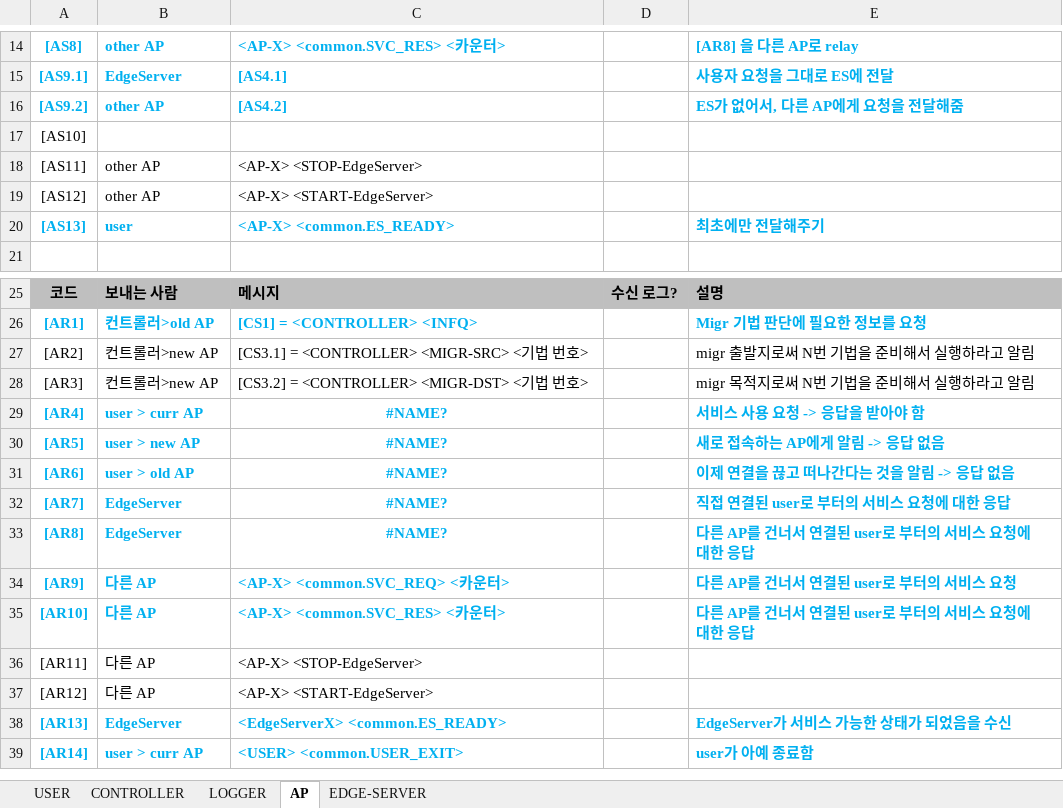
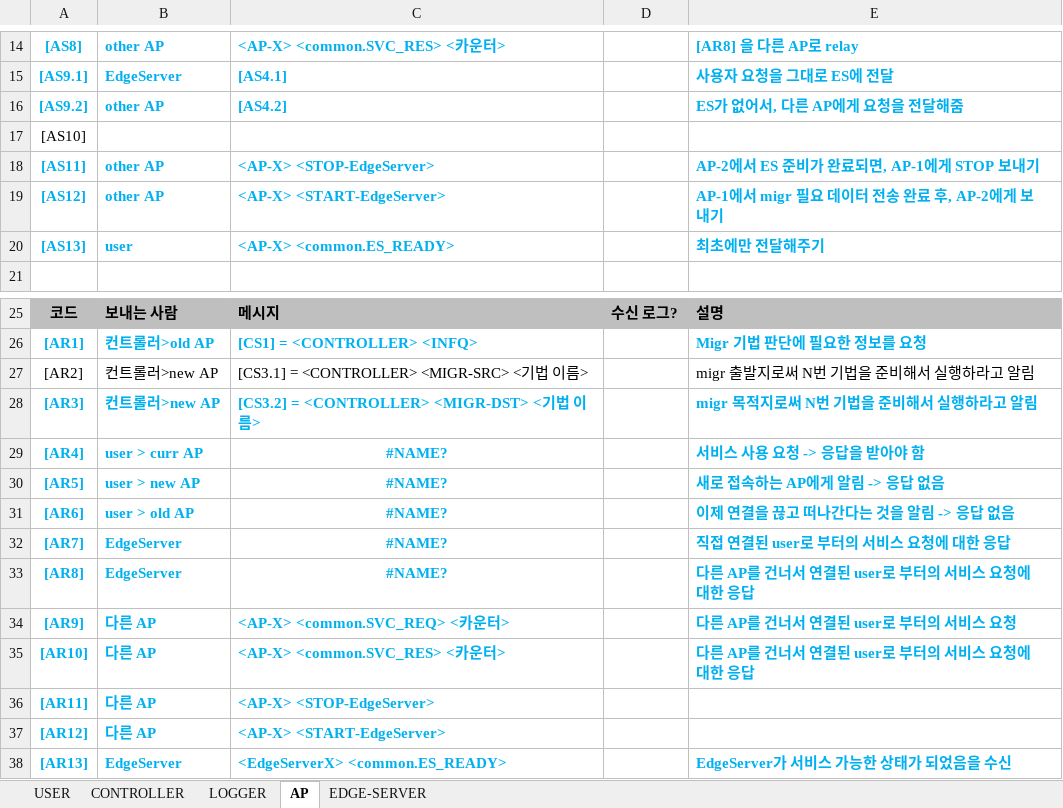
Before and after one commit to overegoz/DockerMigration, an Excel workbook: Entity간 교환 메시지 형식 및 의미.xlsx, sheet AP, drawn as a sheet; only a part is shown, gaps mark what is left out; the shorter side is filled out with more unchanged rows; values as stored, in another font and other column widths than the file's, no borders; the diff names each change by its address in the sheet, - before the commit and + after, or states it on an @@ line.

```diff
--- a/Entity간 교환 메시지 형식 및 의미.xlsx (sheet AP)
+++ b/Entity간 교환 메시지 형식 및 의미.xlsx (sheet AP)
@@ A18:C19 bold: off → on, text colour: black → #00B0F0 @@
-E18: (empty)
+E18: AP-2에서 ES 준비가 완료되면, AP-1에게 STOP 보내기
-E19: (empty)
+E19: AP-1에서 migr 필요 데이터 전송 완료 후, AP-2에게 보내기
-C27: [CS3.1] = <CONTROLLER> <MIGR-SRC> <기법 번호>
+C27: [CS3.1] = <CONTROLLER> <MIGR-SRC> <기법 이름>
@@ A28:C28 bold: off → on, text colour: black → #00B0F0 @@
-C28: [CS3.2] = <CONTROLLER> <MIGR-DST> <기법 번호>
+C28: [CS3.2] = <CONTROLLER> <MIGR-DST> <기법 이름>
@@ E28 bold: off → on, text colour: black → #00B0F0 @@
@@ A36:C37 bold: off → on, text colour: black → #00B0F0 @@
```
Also changed, not shown: sheet LOGGER, sheet CONTROLLER, 10 other files.
